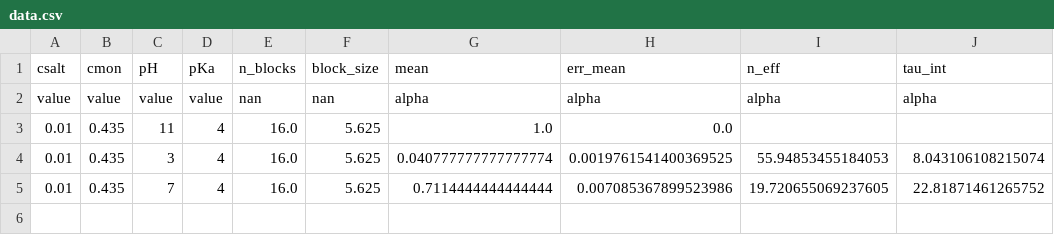
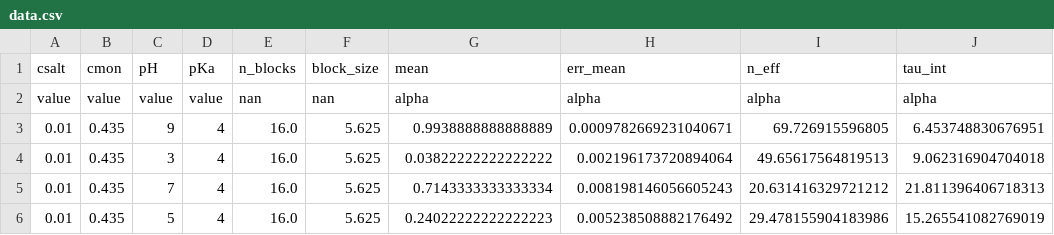
Before and after one commit to pyMBE-dev/pyMBE, a CSV file: testsuite/weak_polyelectrolyte_dialysis_test_data/data.csv, drawn as a sheet.

```diff
--- a/testsuite/weak_polyelectrolyte_dialysis_test_data/data.csv
+++ b/testsuite/weak_polyelectrolyte_dialysis_test_data/data.csv
@@ -2,4 +2,5 @@ csalt,cmon,pH,pKa,n_blocks,block_size,mean,err_mean,n_eff,tau_int
 value,value,value,value,nan,nan,alpha,alpha,alpha,alpha
-0.01,0.435,11,4,16.0,5.625,1.0,0.0,,
-0.01,0.435,3,4,16.0,5.625,0.040777777777777774,0.0019761541400369525,55.94853455184053,8.043106108215074
-0.01,0.435,7,4,16.0,5.625,0.7114444444444444,0.007085367899523986,19.720655069237605,22.81871461265752
+0.01,0.435,9,4,16.0,5.625,0.9938888888888889,0.0009782669231040671,69.726915596805,6.453748830676951
+0.01,0.435,3,4,16.0,5.625,0.03822222222222222,0.002196173720894064,49.65617564819513,9.062316904704018
+0.01,0.435,7,4,16.0,5.625,0.7143333333333334,0.008198146056605243,20.631416329721212,21.811396406718313
+0.01,0.435,5,4,16.0,5.625,0.24022222222222223,0.005238508882176492,29.478155904183986,15.265541082769019
```
Also changed, not shown: 3 other files.
